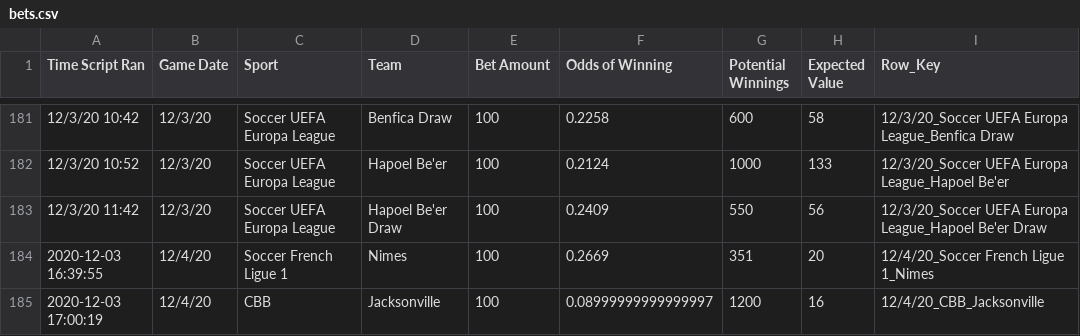
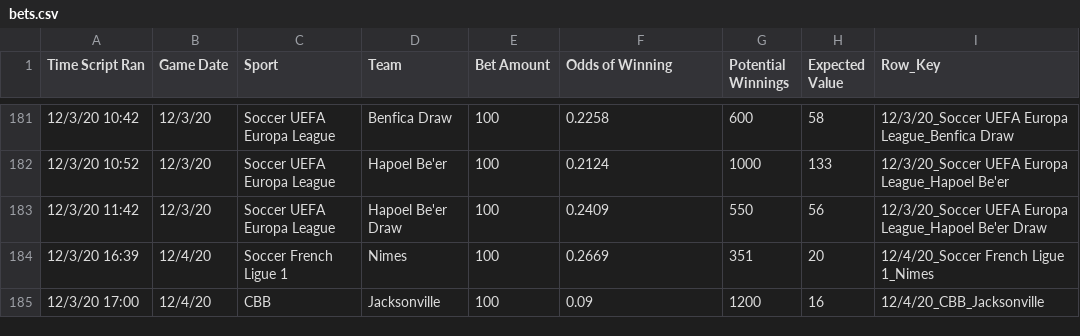
Before and after one commit to zlessner/Sports-Odds-Model, a CSV file: model/bets.csv, drawn as a sheet; only a part is shown, gaps mark what is left out.

```diff
--- a/model/bets.csv
+++ b/model/bets.csv
@@ -183,3 +183,3 @@ Time Script Ran,Game Date,Sport,Team,Bet Amount,Odds of Winning,Potential Winnin
 12/3/20 11:42,12/3/20,Soccer UEFA Europa League,Hapoel Be'er Draw,100,0.2409,550,56,12/3/20_Soccer UEFA Europa League_Hapoel Be'er Draw
-2020-12-03 16:39:55,12/4/20,Soccer French Ligue 1,Nimes,100,0.2669,351,20,12/4/20_Soccer French Ligue 1_Nimes
-2020-12-03 17:00:19,12/4/20,CBB,Jacksonville,100,0.08999999999999997,1200,16,12/4/20_CBB_Jacksonville
+12/3/20 16:39,12/4/20,Soccer French Ligue 1,Nimes,100,0.2669,351,20,12/4/20_Soccer French Ligue 1_Nimes
+12/3/20 17:00,12/4/20,CBB,Jacksonville,100,0.09,1200,16,12/4/20_CBB_Jacksonville
```
Also changed, not shown: model/betResults.csv, model/nfl2.csv, 5 other files.
